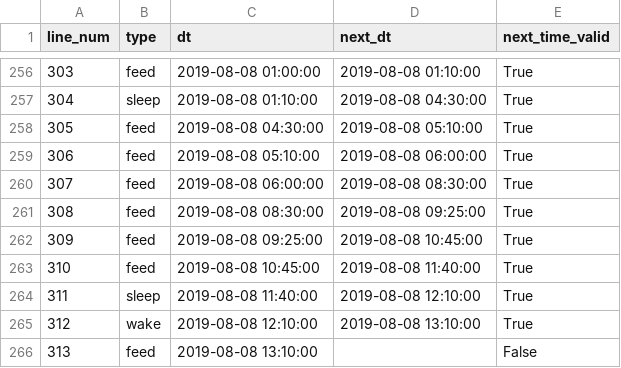
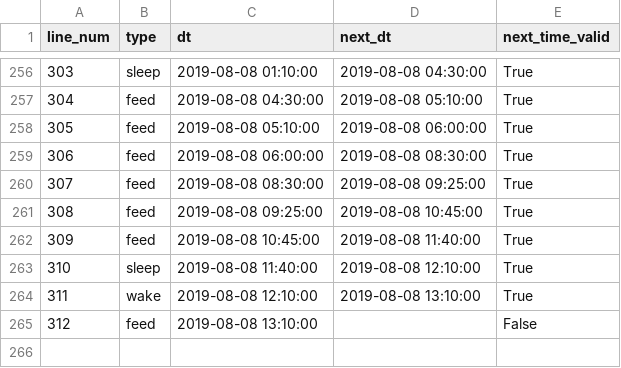
Before and after one commit to gautsi/gen-purpose-repo, a CSV file: baby_times/baby_times_prep_ver1_080819.csv, drawn as a sheet; only a part is shown, gaps mark what is left out; the diff covers the shown part only.

```diff
--- a/baby_times/baby_times_prep_ver1_080819.csv
+++ b/baby_times/baby_times_prep_ver1_080819.csv
@@ -256,11 +256,10 @@ line_num,type,dt,next_dt,next_time_valid
-303,feed,2019-08-08 01:00:00,2019-08-08 01:10:00,True
-304,sleep,2019-08-08 01:10:00,2019-08-08 04:30:00,True
-305,feed,2019-08-08 04:30:00,2019-08-08 05:10:00,True
-306,feed,2019-08-08 05:10:00,2019-08-08 06:00:00,True
-307,feed,2019-08-08 06:00:00,2019-08-08 08:30:00,True
-308,feed,2019-08-08 08:30:00,2019-08-08 09:25:00,True
-309,feed,2019-08-08 09:25:00,2019-08-08 10:45:00,True
-310,feed,2019-08-08 10:45:00,2019-08-08 11:40:00,True
-311,sleep,2019-08-08 11:40:00,2019-08-08 12:10:00,True
-312,wake,2019-08-08 12:10:00,2019-08-08 13:10:00,True
-313,feed,2019-08-08 13:10:00,,False
+303,sleep,2019-08-08 01:10:00,2019-08-08 04:30:00,True
+304,feed,2019-08-08 04:30:00,2019-08-08 05:10:00,True
+305,feed,2019-08-08 05:10:00,2019-08-08 06:00:00,True
+306,feed,2019-08-08 06:00:00,2019-08-08 08:30:00,True
+307,feed,2019-08-08 08:30:00,2019-08-08 09:25:00,True
+308,feed,2019-08-08 09:25:00,2019-08-08 10:45:00,True
+309,feed,2019-08-08 10:45:00,2019-08-08 11:40:00,True
+310,sleep,2019-08-08 11:40:00,2019-08-08 12:10:00,True
+311,wake,2019-08-08 12:10:00,2019-08-08 13:10:00,True
+312,feed,2019-08-08 13:10:00,,False
```
Also changed, not shown: 1 added row, 1 removed row and 30 edited cells elsewhere in this file, 1 other file.
